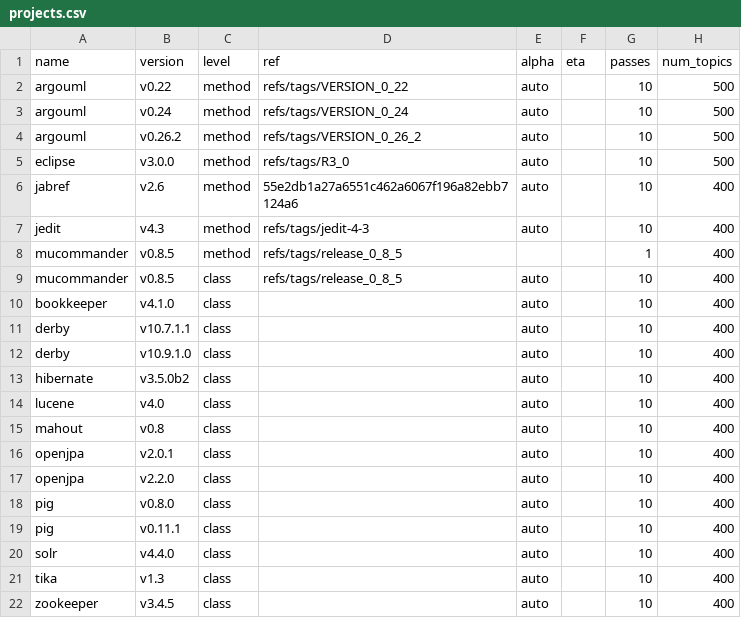
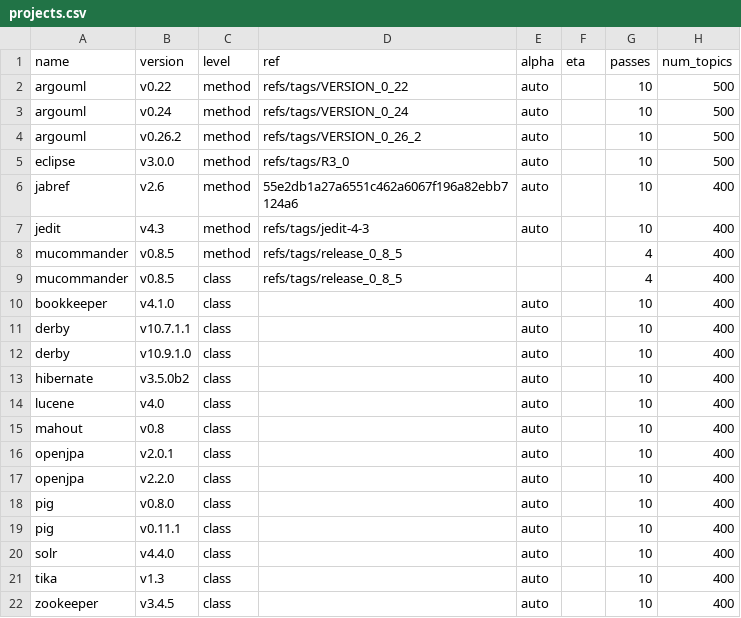
Before and after one commit to cscorley/doc2vec-feature-location, a CSV file: projects.csv, drawn as a sheet.

```diff
--- a/projects.csv
+++ b/projects.csv
@@ -7,4 +7,4 @@ jabref,v2.6,method,55e2db1a27a6551c462a6067f196a82ebb7124a6,auto,,10,400
 jedit,v4.3,method,refs/tags/jedit-4-3,auto,,10,400
-mucommander,v0.8.5,method,refs/tags/release_0_8_5,,,1,400
-mucommander,v0.8.5,class,refs/tags/release_0_8_5,auto,,10,400
+mucommander,v0.8.5,method,refs/tags/release_0_8_5,,,4,400
+mucommander,v0.8.5,class,refs/tags/release_0_8_5,,,4,400
 bookkeeper,v4.1.0,class,,auto,,10,400
```
Also changed, not shown: 2 other files.
